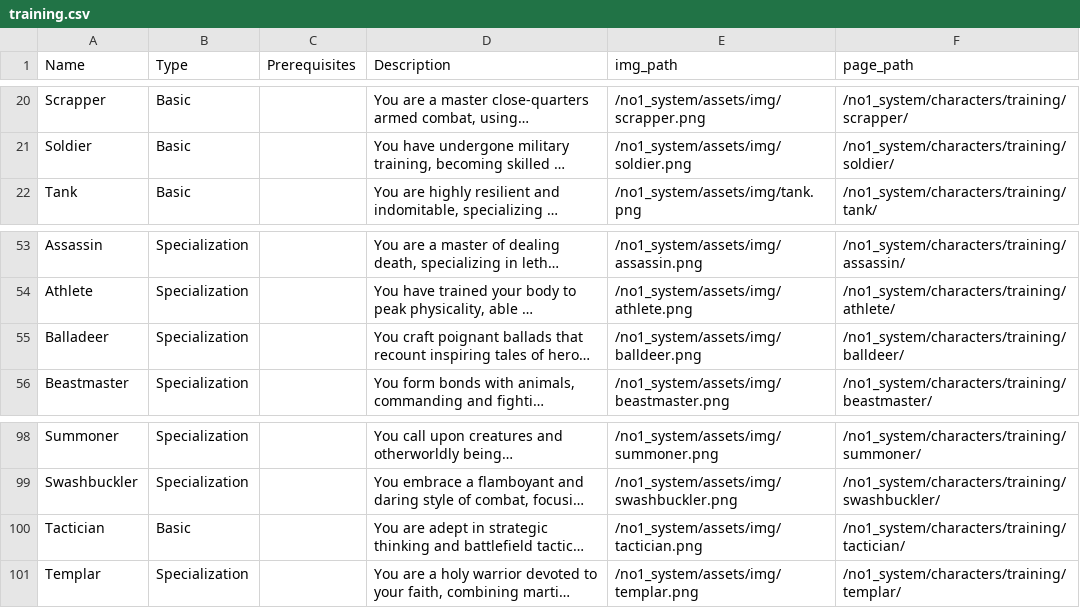
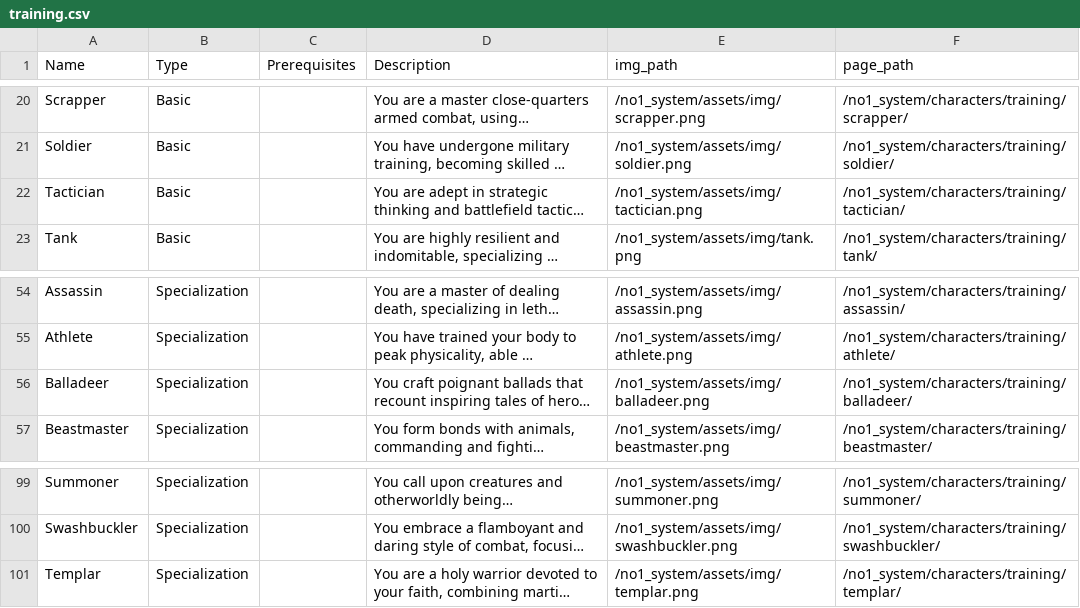
Before and after one commit to donalharrison/no1_system, a CSV file: docs/_data/training.csv, drawn as a sheet; only a part is shown, gaps mark what is left out; long unchanged cells end in …; addresses are those after the commit; the diff names each change by its address in the sheet, - before the commit and + after, or states it on an @@ line.

Commit message:
fixed png refs in balladeer training.

```diff
--- a/docs/_data/training.csv
+++ b/docs/_data/training.csv
@@ row 100 moved to row 22: Tactician @@
-E56 (img_path): /no1_system/assets/img/balldeer.png
+E56 (img_path): /no1_system/assets/img/balladeer.png
-F56 (page_path): /no1_system/characters/training/balldeer/
+F56 (page_path): /no1_system/characters/training/balladeer/
```
